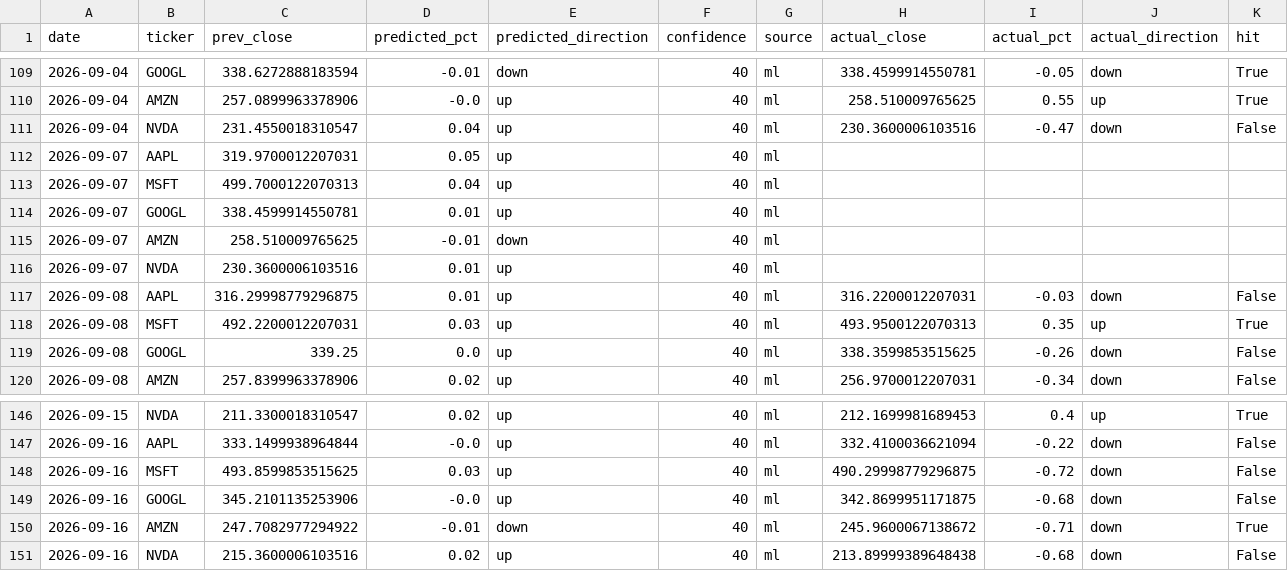
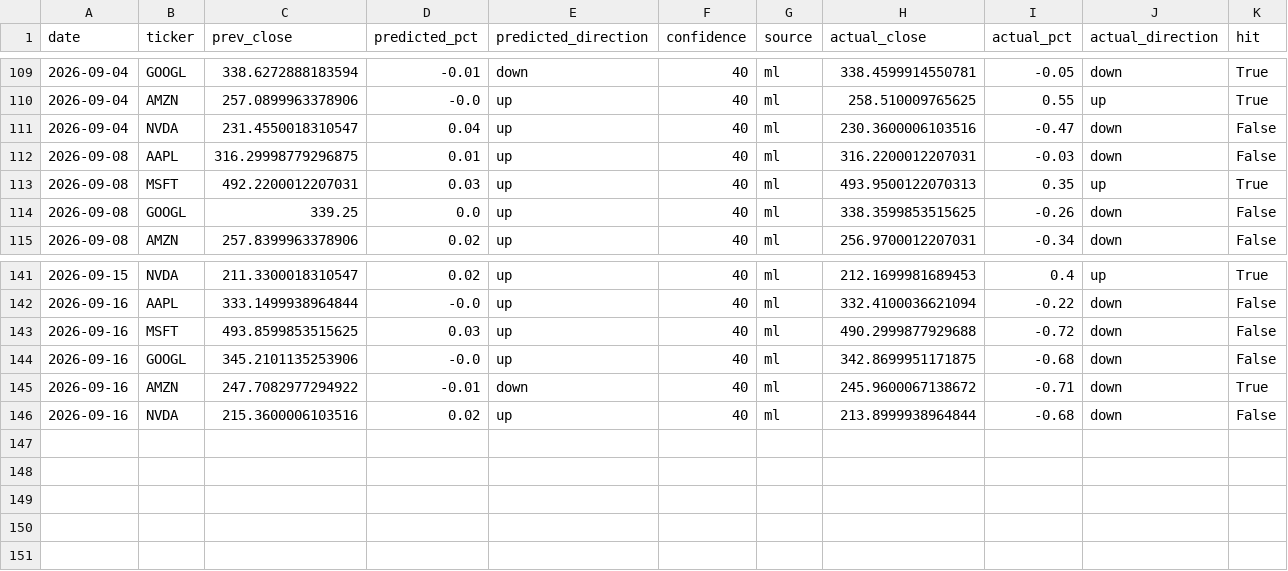
Before and after one commit to Revanth-Naik/niffler, a CSV file: data/processed/predictions_log.csv, drawn as a sheet; only a part is shown, gaps mark what is left out.

Commit message:
Skip market holidays in predict.yml + expand tracked universe from 5 to 100 tickers
Two changes:

1. Market holiday fix. predict.yml only excluded weekends, not actual NYSE
   holidays. On 2026-09-07 (Labor Day) it logged 5 predictions anyway; that
   evening resolve.yml could never find a closing price for that date
   because the market never opened, so those predictions were stuck
   pending permanently rather than just late — the 'catch up on anything
   pending' resilience only works when the missing data eventually shows
   up, and for a non-trading day it never will. Added
   is_market_open_today() (pandas_market_calendars, real NYSE calendar) as
   a guard in run_predictions.py, and dropped the 5 already-stuck
   2026-09-07 rows from predictions_log.csv since no close will ever exist
   for that date to resolve them against.

2. Expanded the daily automated predict/resolve loop from 5 tickers
   (DEFAULT_TICKERS) to 100 (new TRACKED_TICKERS in src/config.py, reusing
   the same curated large-cap list already bundled as the offline S&P 500
   fallback and used by train_model.py) — so the accuracy track record
   covers a broad, useful slice of the market instead of just five names.
   DEFAULT_TICKERS is untouched and still drives the small home-page
   watchlist display, which isn't meant to scale to 100 cards.

Updated USER_GUIDE.md to describe both changes.

```diff
--- a/data/processed/predictions_log.csv
+++ b/data/processed/predictions_log.csv
@@ -111,7 +111,2 @@ date,ticker,prev_close,predicted_pct,predicted_direction,confidence,source,actua
 2026-09-04,NVDA,231.4550018310547,0.04,up,40,ml,230.3600006103516,-0.47,down,False
-2026-09-07,AAPL,319.9700012207031,0.05,up,40,ml,,,,
-2026-09-07,MSFT,499.7000122070313,0.04,up,40,ml,,,,
-2026-09-07,GOOGL,338.4599914550781,0.01,up,40,ml,,,,
-2026-09-07,AMZN,258.510009765625,-0.01,down,40,ml,,,,
-2026-09-07,NVDA,230.3600006103516,0.01,up,40,ml,,,,
 2026-09-08,AAPL,316.29998779296875,0.01,up,40,ml,316.2200012207031,-0.03,down,False
@@ -147,5 +142,5 @@ date,ticker,prev_close,predicted_pct,predicted_direction,confidence,source,actua
 2026-09-16,AAPL,333.1499938964844,-0.0,up,40,ml,332.4100036621094,-0.22,down,False
-2026-09-16,MSFT,493.8599853515625,0.03,up,40,ml,490.29998779296875,-0.72,down,False
+2026-09-16,MSFT,493.8599853515625,0.03,up,40,ml,490.2999877929688,-0.72,down,False
 2026-09-16,GOOGL,345.2101135253906,-0.0,up,40,ml,342.8699951171875,-0.68,down,False
 2026-09-16,AMZN,247.7082977294922,-0.01,down,40,ml,245.9600067138672,-0.71,down,True
-2026-09-16,NVDA,215.3600006103516,0.02,up,40,ml,213.89999389648438,-0.68,down,False
+2026-09-16,NVDA,215.3600006103516,0.02,up,40,ml,213.8999938964844,-0.68,down,False
```
Also changed, not shown: 5 other files.
